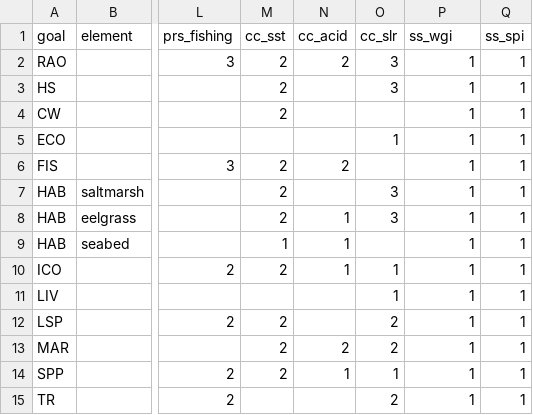
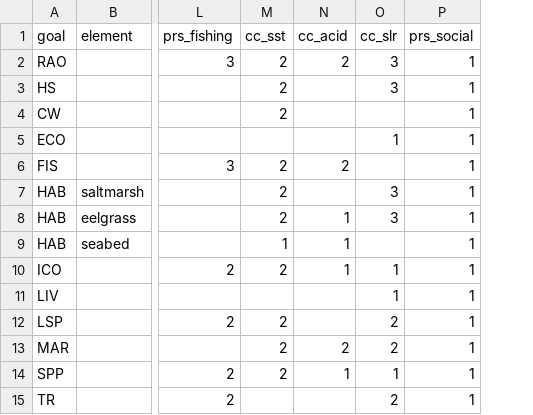
Before and after one commit to OHI-Northeast/ne-scores, a CSV file: region/conf/pressures_matrix.csv, drawn as a sheet; only a part is shown, gaps mark what is left out; the diff names each change by its address in the sheet, - before the commit and + after, or states it on an @@ line.

```diff
--- a/region/conf/pressures_matrix.csv
+++ b/region/conf/pressures_matrix.csv
-column Q (ss_spi), rows 2-15: all 1
-P1: ss_wgi
+P1: prs_social
```
Also changed, not shown: region/conf/pressure_categories.csv, region/conf/scenario_data_years.csv, 16 other files.
